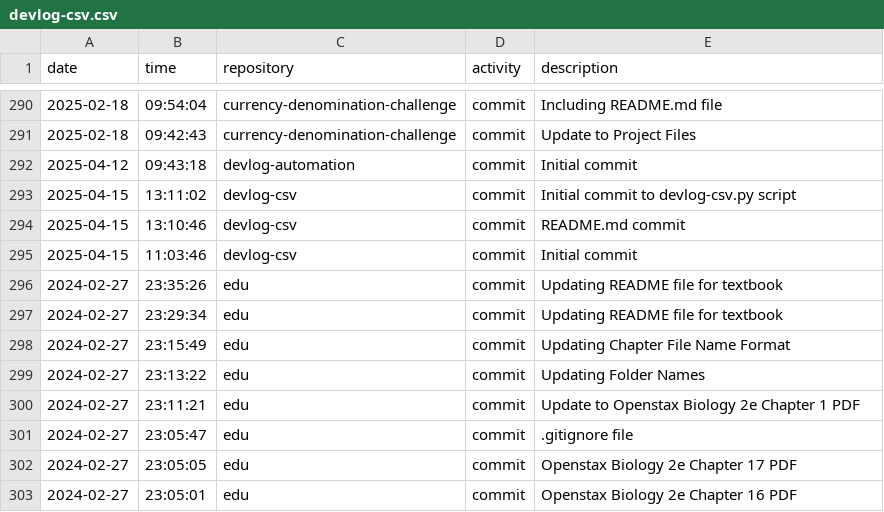
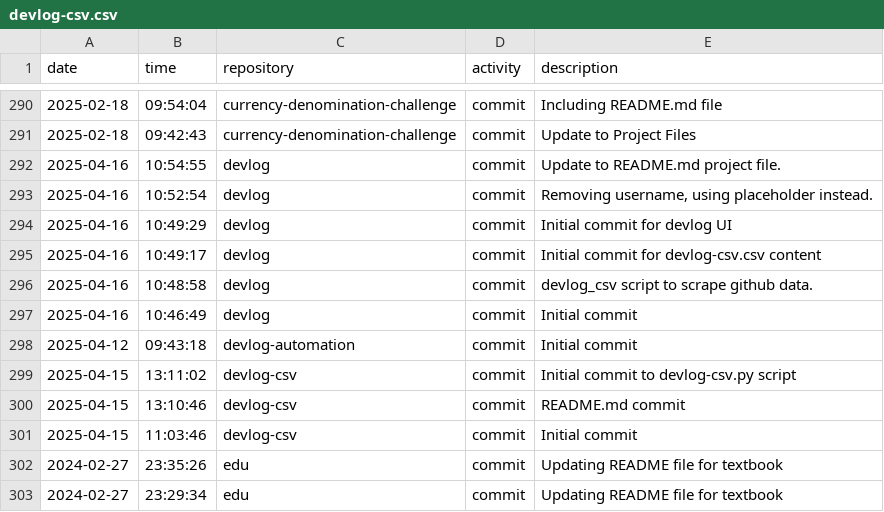
Before and after one commit to thejessicafelts/devlog, a CSV file: devlog-csv.csv, drawn as a sheet; only a part is shown, gaps mark what is left out; the shorter side is filled out with more unchanged rows; the diff names each change by its address in the sheet, - before the commit and + after, or states it on an @@ line.

Commit message:
Updating log activity

```diff
--- a/devlog-csv.csv
+++ b/devlog-csv.csv
+row 292: 2025-04-16 | 10:54:55 | devlog | commit | Update to README.md project file.
+row 293: 2025-04-16 | 10:52:54 | devlog | commit | Removing username, using placeholder instead.
+row 294: 2025-04-16 | 10:49:29 | devlog | commit | Initial commit for devlog UI
+row 295: 2025-04-16 | 10:49:17 | devlog | commit | Initial commit for devlog-csv.csv content
+row 296: 2025-04-16 | 10:48:58 | devlog | commit | devlog_csv script to scrape github data.
+row 297: 2025-04-16 | 10:46:49 | devlog | commit | Initial commit
```
